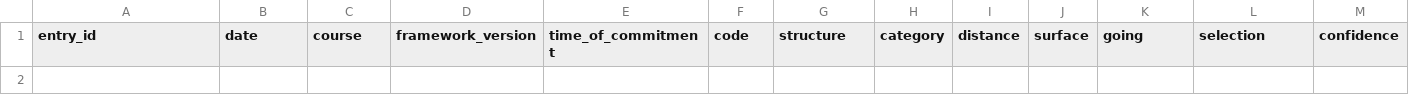
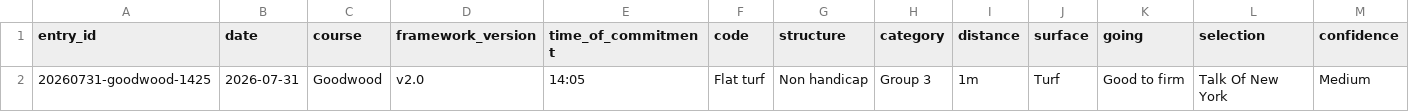
Before and after one commit to Readtherace/read-the-race, a CSV file: horses/results.csv, drawn as a sheet; only a part is shown; rows hold the shown columns only; the diff names each change by its address in the sheet, - before the commit and + after, or states it on an @@ line.

```diff
--- a/horses/results.csv
+++ b/horses/results.csv
+row 2: 20260731-goodwood-1425 | 2026-07-31 | Goodwood | v2.0 | 14:05 | Flat turf | Non handicap | Group 3 | 1m | Turf | Good to firm | Talk Of New York | Medium
```
Also changed, not shown: 2 other files.
